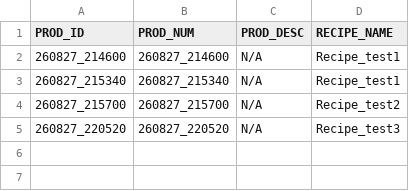
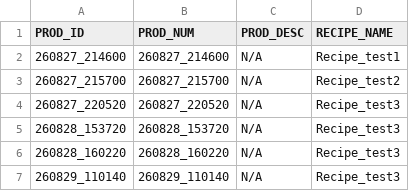
Before and after one commit to davidpilecek/ProdDashMCMS, a CSV file: backend/data/082026_PROD_LIST.csv, drawn as a sheet.

```diff
--- a/backend/data/082026_PROD_LIST.csv
+++ b/backend/data/082026_PROD_LIST.csv
@@ -2,4 +2,6 @@ PROD_ID,PROD_NUM,PROD_DESC,RECIPE_NAME
 260827_214600,260827_214600,N/A,Recipe_test1
-260827_215340,260827_215340,N/A,Recipe_test1
 260827_215700,260827_215700,N/A,Recipe_test2
 260827_220520,260827_220520,N/A,Recipe_test3
+260828_153720,260828_153720,N/A,Recipe_test3
+260828_160220,260828_160220,N/A,Recipe_test3
+260829_110140,260829_110140,N/A,Recipe_test3
```
Also changed, not shown: backend/data/082026_PROD_SEGMENT.csv, 5 other files.
